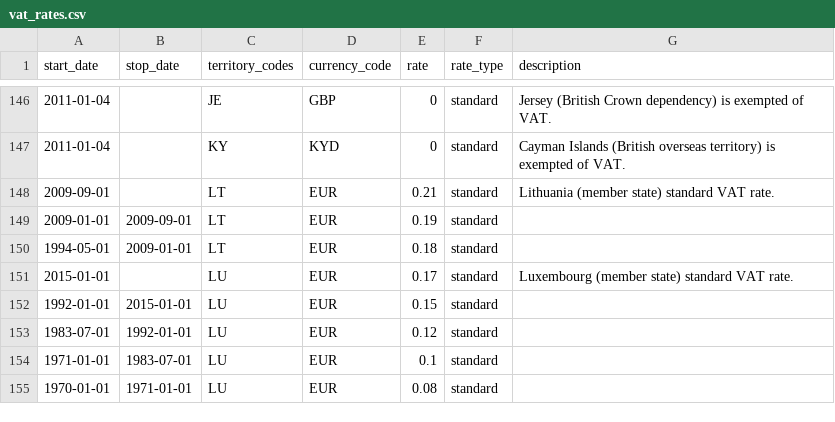
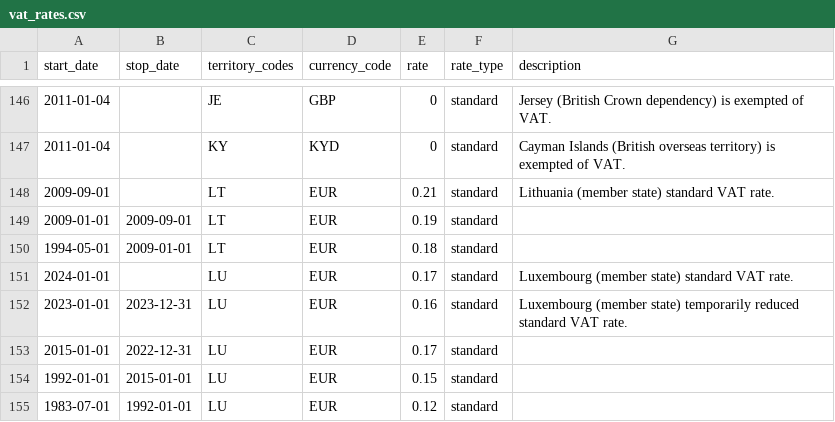
Before and after one commit to kdeldycke/vat-rates, a CSV file: vat_rates.csv, drawn as a sheet; only a part is shown, gaps mark what is left out; the shorter side is filled out with more unchanged rows; addresses are those after the commit; the diff names each change by its address in the sheet, - before the commit and + after, or states it on an @@ line.

Commit message:
Temporarily reduced standard rate for Luxemburg in 2023; see issue #20

```diff
--- a/vat_rates.csv
+++ b/vat_rates.csv
+row 151: 2024-01-01 |  | LU | EUR | 0.17 | standard | Luxembourg (member state) standard VAT rate.
+row 152: 2023-01-01 | 2023-12-31 | LU | EUR | 0.16 | standard | Luxembourg (member state) temporarily reduced standard VAT rate.
-B153 (stop_date): (empty)
+B153 (stop_date): 2022-12-31
-G153 (description): Luxembourg (member state) standard VAT rate.
+G153 (description): (empty)
```
